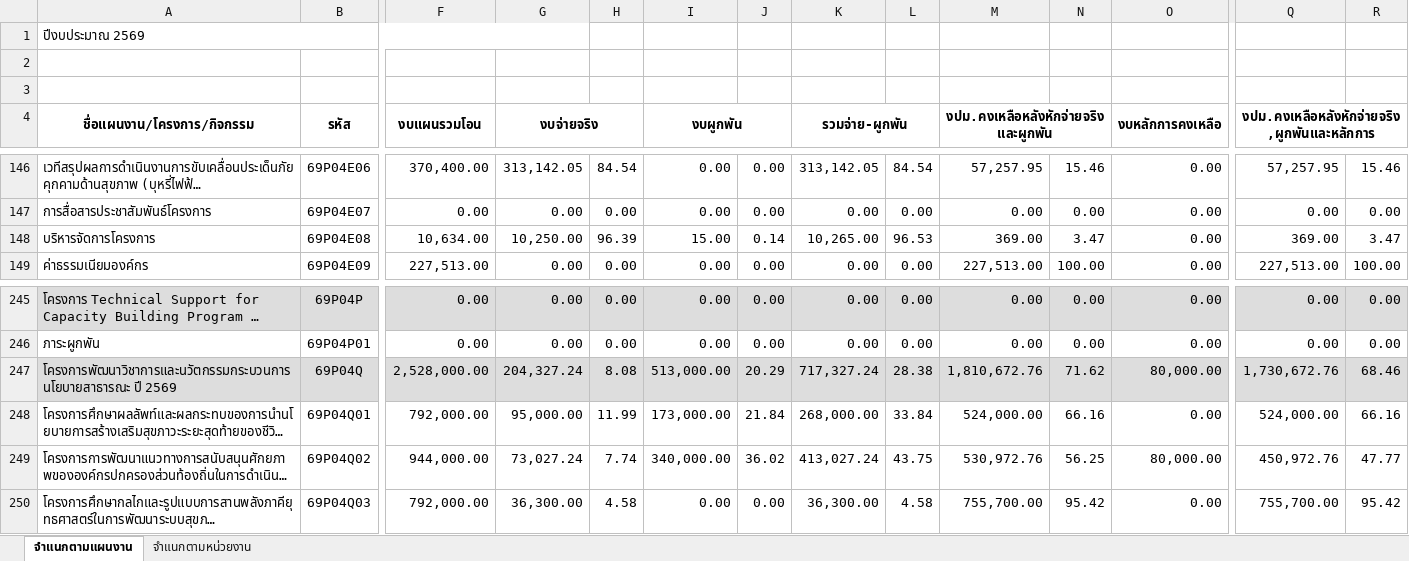
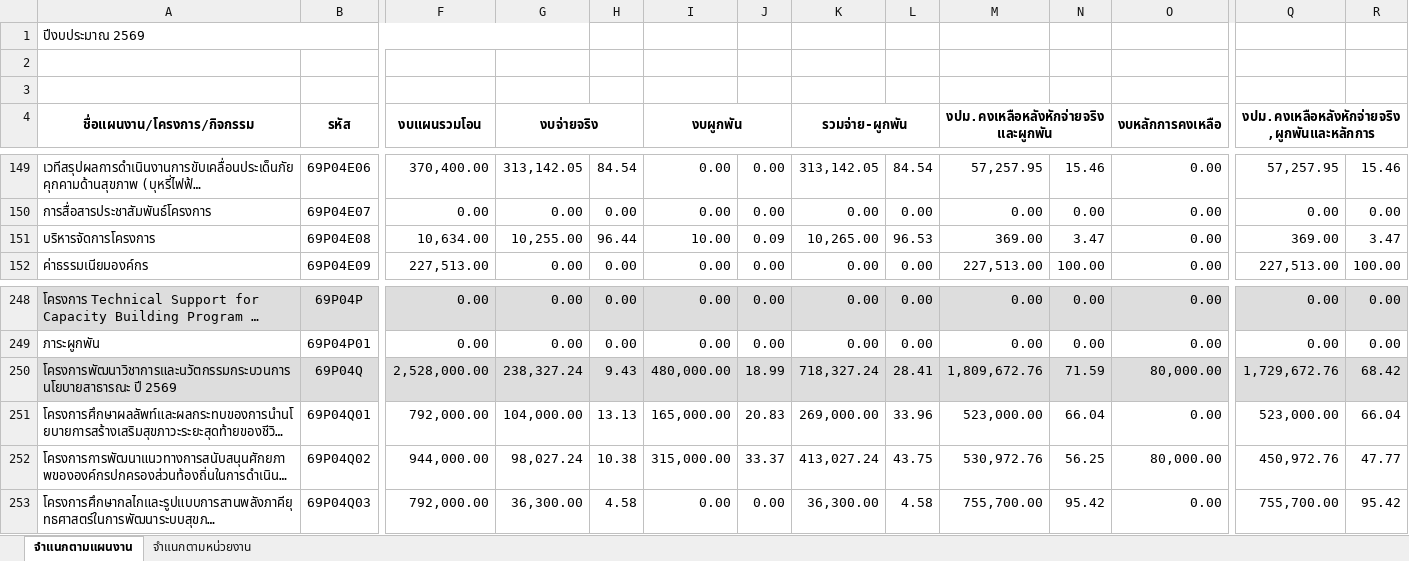
Before and after one commit to nhco101/budgetreport, an Excel workbook: Budget-Report.xlsx, sheet จำแนกตามแผนงาน, drawn as a sheet; only a part is shown, gaps mark what is left out; long unchanged cells end in …; values as stored, in another font and other column widths than the file's, no borders; addresses are those after the commit; the diff covers the shown part only; the diff names each change by its address in the sheet, - before the commit and + after, or states it on an @@ line.

Commit message:
Update Data 2569-05-01

```diff
--- a/Budget-Report.xlsx (sheet จำแนกตามแผนงาน)
+++ b/Budget-Report.xlsx (sheet จำแนกตามแผนงาน)
-G151 (งบจ่ายจริง): 10,250.00
+G151 (งบจ่ายจริง): 10,255.00
-H151: 96.39
+H151: 96.44
-I151 (งบผูกพัน): 15.00
+I151 (งบผูกพัน): 10.00
-J151: 0.14
+J151: 0.09
-G250 (งบจ่ายจริง): 204,327.24
+G250 (งบจ่ายจริง): 238,327.24
-H250: 8.08
+H250: 9.43
-I250 (งบผูกพัน): 513,000.00
+I250 (งบผูกพัน): 480,000.00
-J250: 20.29
+J250: 18.99
-K250 (รวมจ่าย-ผูกพัน): 717,327.24
+K250 (รวมจ่าย-ผูกพัน): 718,327.24
-L250: 28.38
+L250: 28.41
-M250: 1,810,672.76
+M250: 1,809,672.76
-N250: 71.62
+N250: 71.59
-Q250: 1,730,672.76
+Q250: 1,729,672.76
-R250: 68.46
+R250: 68.42
-G251 (งบจ่ายจริง): 95,000.00
+G251 (งบจ่ายจริง): 104,000.00
-H251: 11.99
+H251: 13.13
-I251 (งบผูกพัน): 173,000.00
+I251 (งบผูกพัน): 165,000.00
-J251: 21.84
+J251: 20.83
-K251 (รวมจ่าย-ผูกพัน): 268,000.00
+K251 (รวมจ่าย-ผูกพัน): 269,000.00
-L251: 33.84
+L251: 33.96
-M251: 524,000.00
+M251: 523,000.00
-N251: 66.16
+N251: 66.04
-Q251: 524,000.00
+Q251: 523,000.00
-R251: 66.16
+R251: 66.04
-G252 (งบจ่ายจริง): 73,027.24
+G252 (งบจ่ายจริง): 98,027.24
-H252: 7.74
+H252: 10.38
-I252 (งบผูกพัน): 340,000.00
+I252 (งบผูกพัน): 315,000.00
-J252: 36.02
+J252: 33.37
```
Also changed, not shown: 10 added rows, 6 removed rows and 867 edited cells elsewhere in this sheet, sheet จำแนกตามหน่วยงาน, 1 other file.
